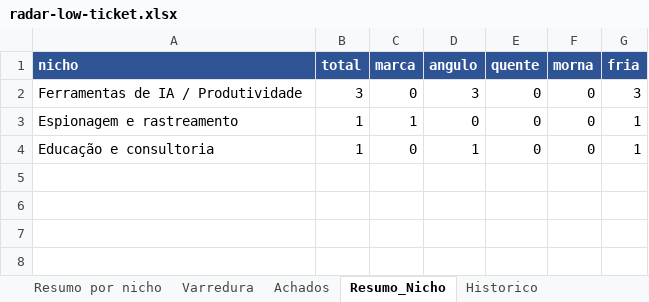
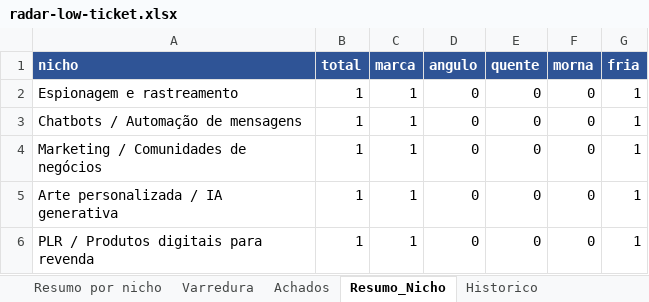
Before and after one commit to LucasRobs/lowticketswiki, an Excel workbook: Radar/radar-low-ticket.xlsx, sheet Resumo_Nicho, drawn as a sheet; values as stored, in another font and other column widths than the file's, no borders; removed rows and columns are numbered as before the commit, all else as after; the diff names each change by its address in the sheet, - before the commit and + after, or states it on an @@ line.

```diff
--- a/Radar/radar-low-ticket.xlsx (sheet Resumo_Nicho)
+++ b/Radar/radar-low-ticket.xlsx (sheet Resumo_Nicho)
-row 2: Ferramentas de IA / Produtividade | 3 | 0 | 3 | 0 | 0 | 3
-A3 (nicho): Educação e consultoria
+A3 (nicho): Chatbots / Automação de mensagens
-C3 (marca): 0
+C3 (marca): 1
-D3 (angulo): 1
+D3 (angulo): 0
+row 4: Marketing / Comunidades de negócios | 1 | 1 | 0 | 0 | 0 | 1
+row 5: Arte personalizada / IA generativa | 1 | 1 | 0 | 0 | 0 | 1
+row 6: PLR / Produtos digitais para revenda | 1 | 1 | 0 | 0 | 0 | 1
```
Also changed, not shown: sheet Achados, sheet Historico, 8 other files.
